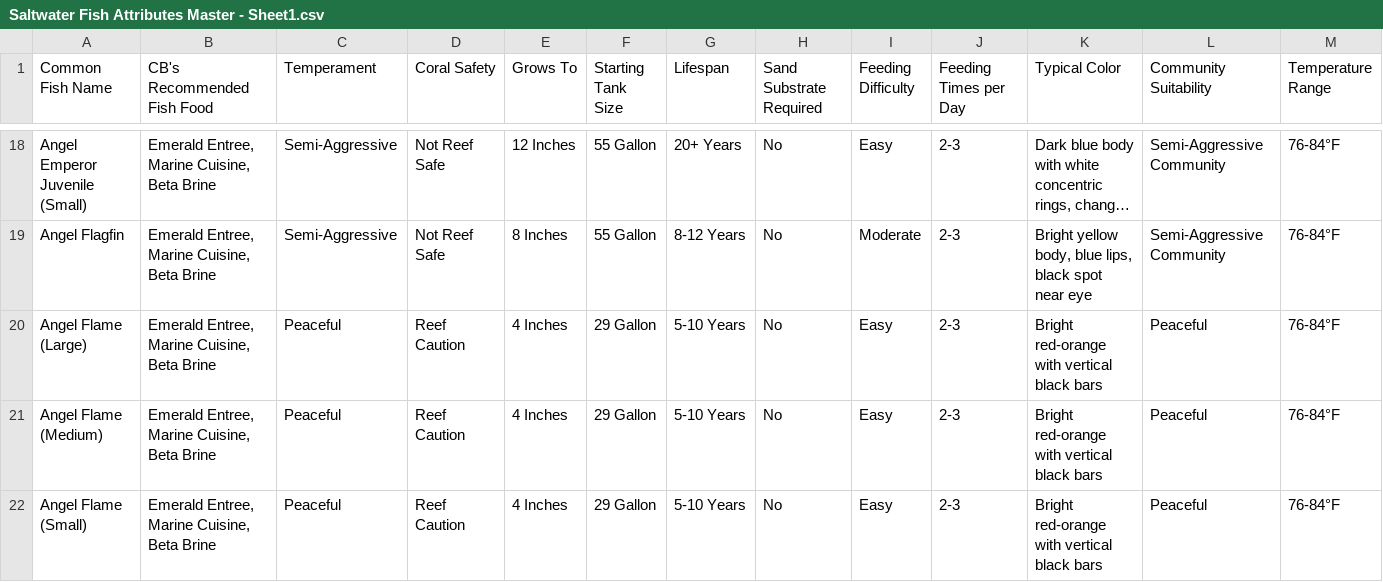
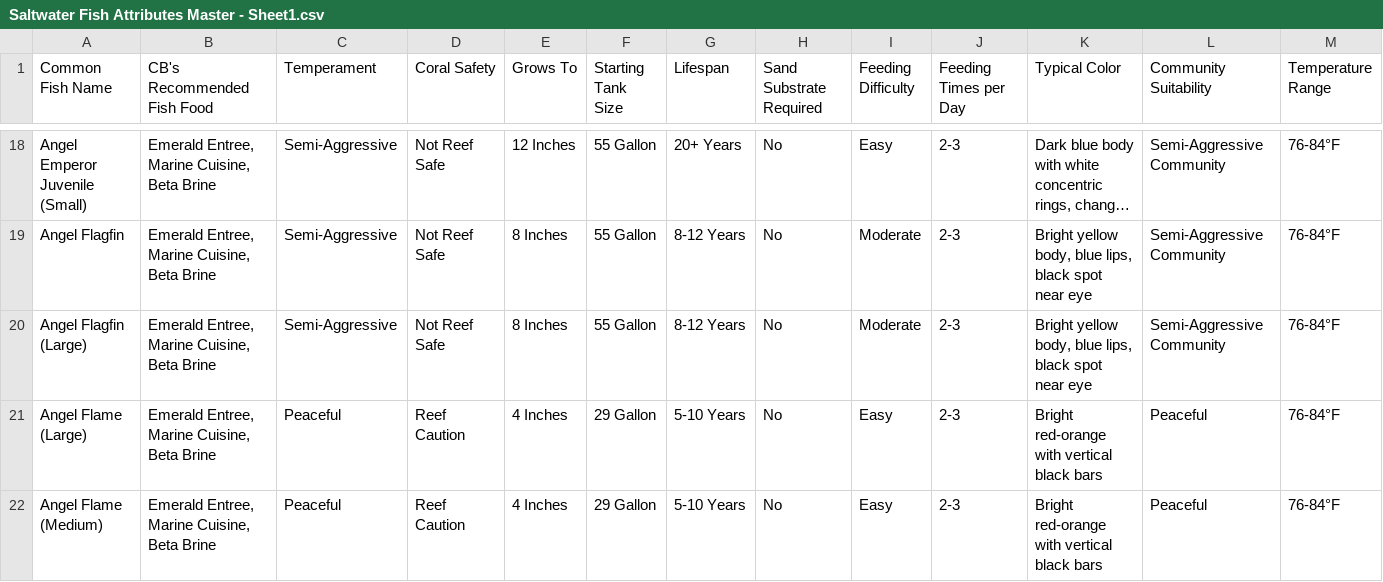
Before and after one commit to Bubba751/Saltwater-HTML-Files, a CSV file: Saltwater Fish Attributes Master/Saltwater Fish Attributes Master - Sheet1.csv, drawn as a sheet; only a part is shown, gaps mark what is left out; the shorter side is filled out with more unchanged rows; long unchanged cells end in …; rows hold the shown columns only; the diff names each change by its address in the sheet, - before the commit and + after, or states it on an @@ line.

Commit message:
Update Saltwater Fish Attributes Master - Sheet1.csv via CB Aquarium Tools

```diff
--- a/Saltwater Fish Attributes Master/Saltwater Fish Attributes Master - Sheet1.csv
+++ b/Saltwater Fish Attributes Master/Saltwater Fish Attributes Master - Sheet1.csv
+row 20: Angel Flagfin (Large) | Emerald Entree, Marine Cuisine, Beta Brine | Semi-Aggressive | Not Reef Safe | 8 Inches | 55 Gallon | 8-12 Years | No | Moderate | 2-3 | Bright yellow body, blue lips, black spot near eye | Semi-Aggressive Community | 76-84°F
```
